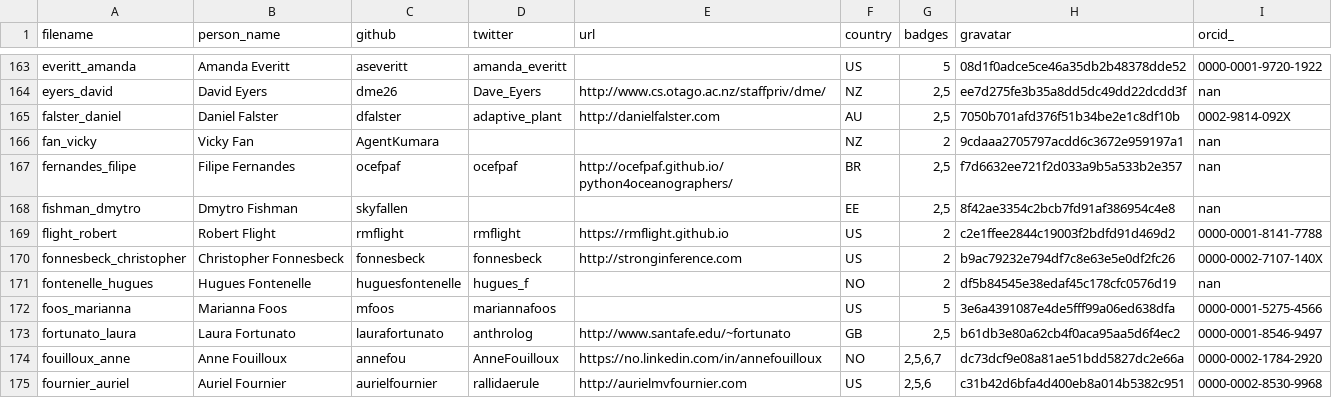
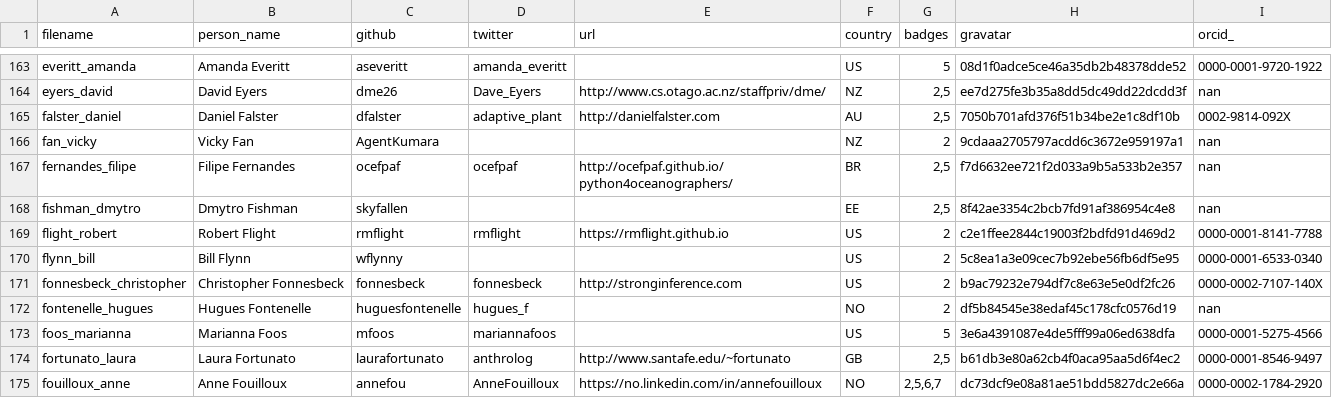
Before and after one commit to hpc-carpentry/hpc-carpentry.github.io, a CSV file: _data/publish_instructors.csv, drawn as a sheet; only a part is shown, gaps mark what is left out; the shorter side is filled out with more unchanged rows.

Commit message:
Updating instructor records

```diff
--- a/_data/publish_instructors.csv
+++ b/_data/publish_instructors.csv
@@ -169,2 +169,3 @@ fishman_dmytro,Dmytro Fishman,skyfallen,,,EE,"2,5",8f42ae3354c2bcb7fd91af386954c
 flight_robert,Robert Flight,rmflight,rmflight,https://rmflight.github.io,US,2,c2e1ffee2844c19003f2bdfd91d469d2,0000-0001-8141-7788
+flynn_bill,Bill Flynn,wflynny,,,US,2,5c8ea1a3e09cec7b92ebe56fb6df5e95,0000-0001-6533-0340
 fonnesbeck_christopher,Christopher Fonnesbeck,fonnesbeck,fonnesbeck,http://stronginference.com,US,2,b9ac79232e794df7c8e63e5e0df2fc26,0000-0002-7107-140X
```
